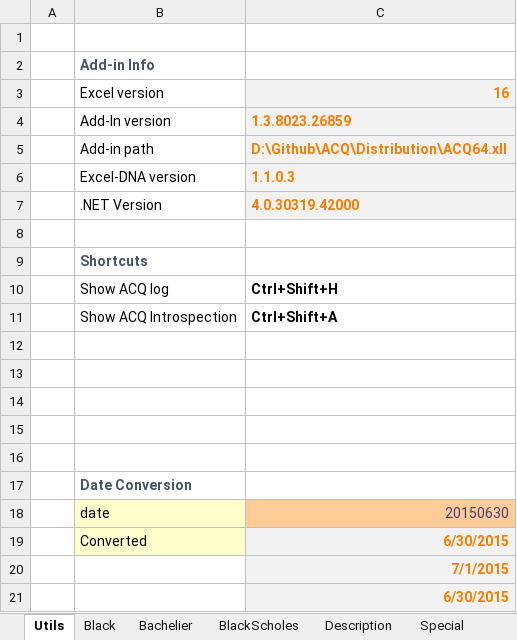
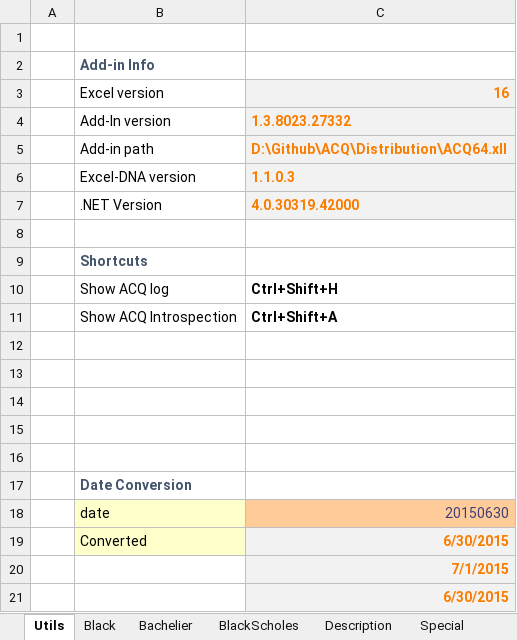
Before and after one commit to ratesquant/ACQ, an Excel workbook: ACQ.Excel/ACQ.Options.xlsx, sheet Utils, drawn as a sheet; values as stored, in another font and other column widths than the file's, no borders; the diff names each change by its address in the sheet, - before the commit and + after, or states it on an @@ line.

```diff
--- a/ACQ.Excel/ACQ.Options.xlsx (sheet Utils)
+++ b/ACQ.Excel/ACQ.Options.xlsx (sheet Utils)
-C4: 1.3.8023.26859
+C4: 1.3.8023.27332
```
Also changed, not shown: sheet Bachelier, charts or pictures, Distribution/ACQ.Options.xlsx, Distribution/Sudoku.xlsx, 2 other files.
